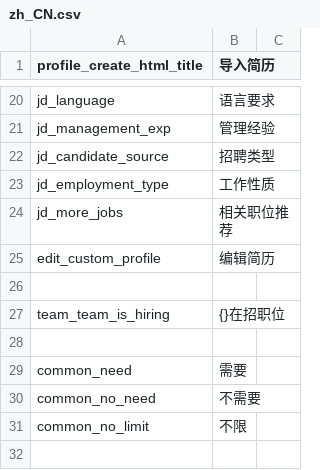
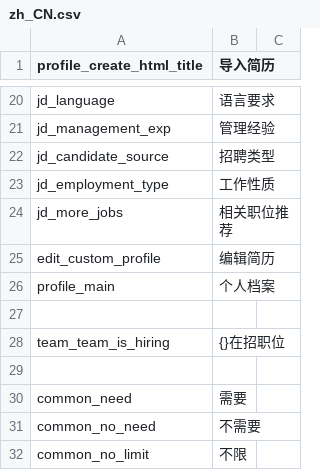
Before and after one commit to kingsallen/wechat, a CSV file: locale/zh_CN.csv, drawn as a sheet; only a part is shown, gaps mark what is left out; the shorter side is filled out with more unchanged rows; the diff names each change by its address in the sheet, - before the commit and + after, or states it on an @@ line.

Commit message:
Add locale

```diff
--- a/locale/zh_CN.csv
+++ b/locale/zh_CN.csv
+row 26: profile_main | 个人档案
```
Also changed, not shown: locale/en_US.csv.
